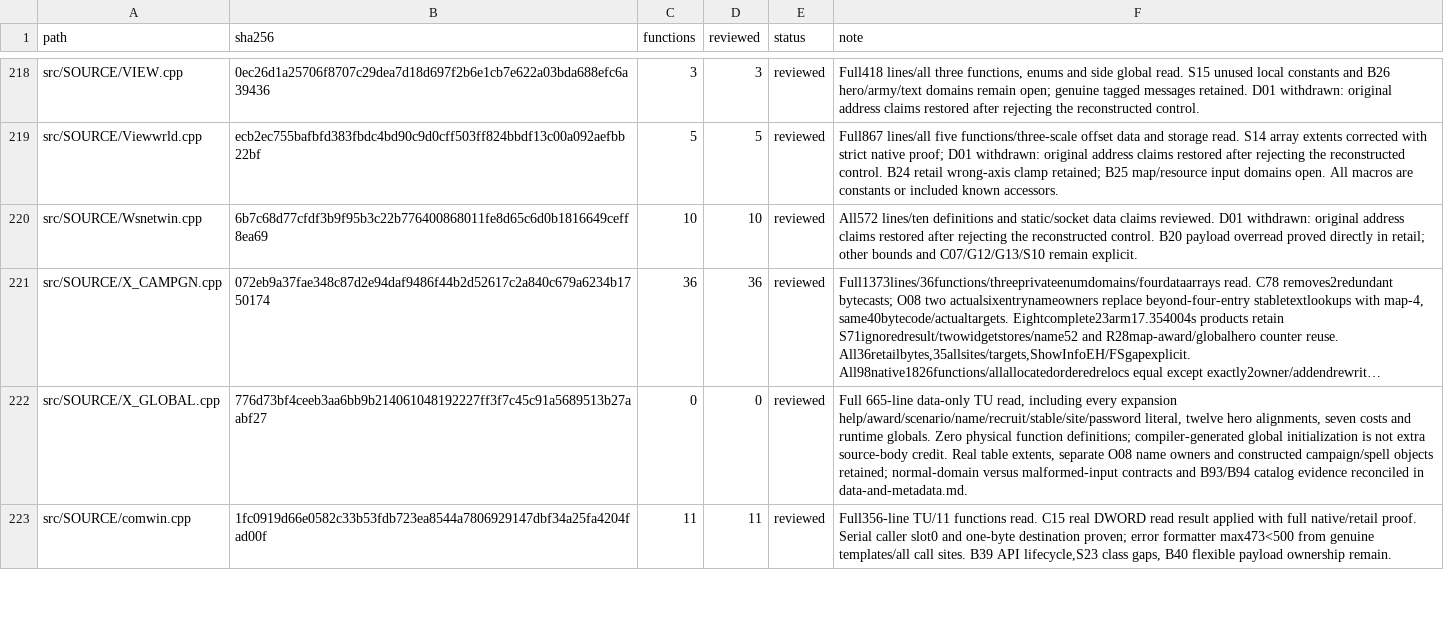
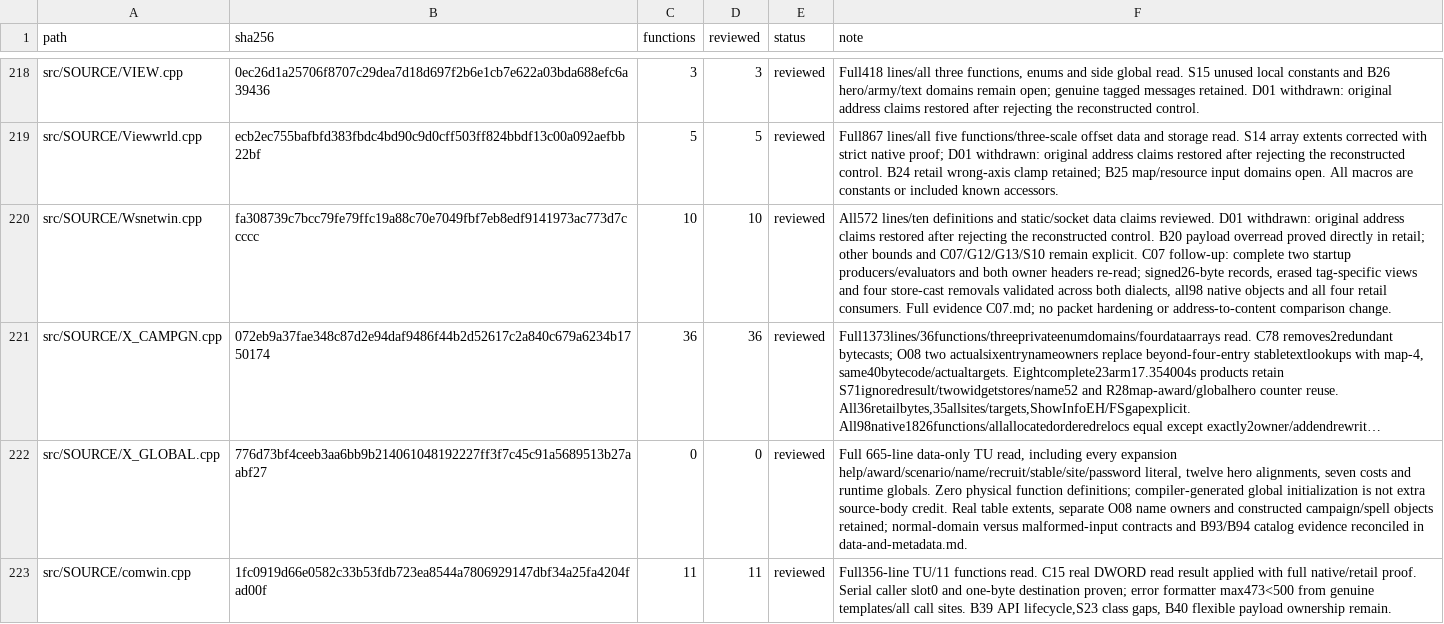
Before and after one commit to sushi-shi/homm2-decomp, a TSV file: docs/reconstruction/files.tsv, drawn as a sheet; only a part is shown, gaps mark what is left out; long unchanged cells end in …; the diff covers the shown part only; the diff names each change by its address in the sheet, - before the commit and + after, or states it on an @@ line.

Commit message:
reconstruct: recover signed tagged network payload views

```diff
--- a/docs/reconstruction/files.tsv
+++ b/docs/reconstruction/files.tsv
-B220 (sha256): 6b7c68d77cfdf3b9f95b3c22b776400868011fe8d65c6d0b1816649ceff8ea69
+B220 (sha256): fa308739c7bcc79fe79ffc19a88c70e7049fbf7eb8edf9141973ac773d7ccccc
-F220 (note): …remain explicit.
+F220 (note): …remain explicit. C07 follow-up: complete two startup producers/evaluators and both owner headers re-read; signed26-byte records, erased tag-specific views and four store-cast removals validated across both dialects, all98 native objects and all four retail consumers. Full evidence C07.md; no packet hardening or address-to-content comparison change.
```
Also changed, not shown: 6 edited cells elsewhere in this file, config/match_baseline.tsv, docs/reconstruction/functions.tsv, 15 other files.
